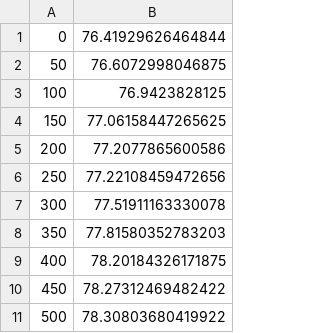
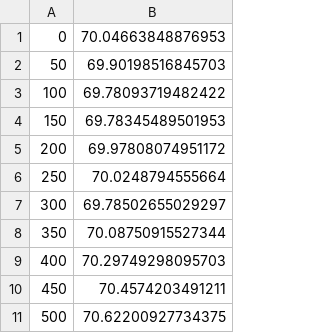
Before and after one commit to cassowary4health/Leaspy, a CSV file: example/start/_outputs/parameter_convergence/tau_mean.csv, drawn as a sheet.

```diff
--- a/example/start/_outputs/parameter_convergence/tau_mean.csv
+++ b/example/start/_outputs/parameter_convergence/tau_mean.csv
@@ -1,11 +1,11 @@
-0,76.41929626464844
-50,76.6072998046875
-100,76.9423828125
-150,77.06158447265625
-200,77.2077865600586
-250,77.22108459472656
-300,77.51911163330078
-350,77.81580352783203
-400,78.20184326171875
-450,78.27312469482422
-500,78.30803680419922
+0,70.04663848876953
+50,69.90198516845703
+100,69.78093719482422
+150,69.78345489501953
+200,69.97808074951172
+250,70.0248794555664
+300,69.78502655029297
+350,70.08750915527344
+400,70.29749298095703
+450,70.4574203491211
+500,70.62200927734375
```
Also changed, not shown: example/start/_outputs/parameter_convergence/betas.csv, example/start/_outputs/parameter_convergence/betas_0.csv, 11 other files.
